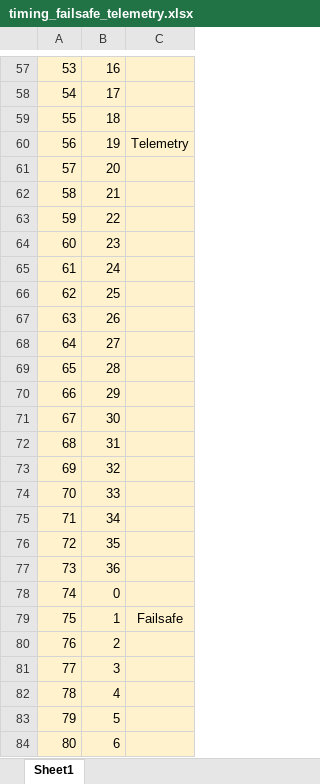
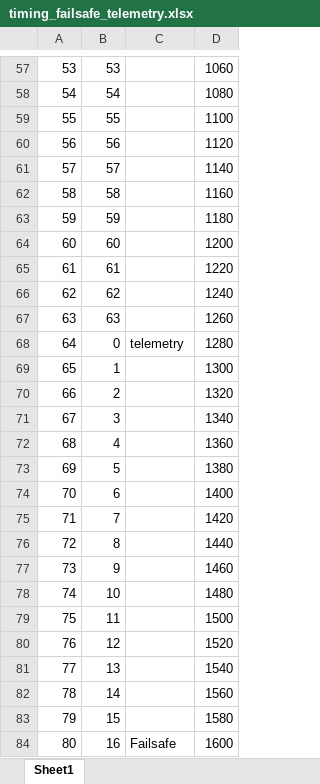
Before and after one commit to buk7456/FreeTX, an Excel workbook: doc/spreadsheets/timing_failsafe_telemetry.xlsx, sheet Sheet1, drawn as a sheet; only a part is shown, gaps mark what is left out; values as stored, in another font and other column widths than the file's, no borders; the diff covers the shown part only; the diff names each change by its address in the sheet, - before the commit and + after, or states it on an @@ line.

```diff
--- a/doc/spreadsheets/timing_failsafe_telemetry.xlsx (sheet Sheet1)
+++ b/doc/spreadsheets/timing_failsafe_telemetry.xlsx (sheet Sheet1)
+column D, rows 57-84: 1060 | 1080 | 1100 | 1120 | 1140 | 1160 | 1180 | 1200 | 1220 | 1240 | 1260 | 1280 | 1300 | 1320 | 1340 | 1360 | 1380 | 1400 | 1420 | 1440 | 1460 | 1480 | 1500 | 1520 | 1540 | 1560 | 1580 | 1600
-A57:C84 fill: #FFF2CC
+A57:C84 fill: none
-B57: 16
+B57: 53
-B58: 17
+B58: 54
-B59: 18
+B59: 55
-B60: 19
+B60: 56
-C60: Telemetry
+C60: (empty)
-B61: 20
+B61: 57
-B62: 21
+B62: 58
-B63: 22
+B63: 59
-B64: 23
+B64: 60
-B65: 24
+B65: 61
-B66: 25
+B66: 62
-B67: 26
+B67: 63
-B68: 27
+B68: 0
-C68: (empty)
+C68: telemetry
-B69: 28
+B69: 1
-B70: 29
+B70: 2
-B71: 30
+B71: 3
-B72: 31
+B72: 4
-B73: 32
+B73: 5
-B74: 33
+B74: 6
-B75: 34
+B75: 7
-B76: 35
+B76: 8
-B77: 36
+B77: 9
-B78: 0
+B78: 10
-B79: 1
+B79: 11
-C79: Failsafe
+C79: (empty)
-B80: 2
+B80: 12
-B81: 3
+B81: 13
-B82: 4
+B82: 14
-B83: 5
+B83: 15
-B84: 6
+B84: 16
-C84: (empty)
+C84: Failsafe
```
Also changed, not shown: 2 added rows, 2 removed rows, 483 edited cells and cell formats elsewhere in this sheet, formulas that keep their value, 21 other files.
